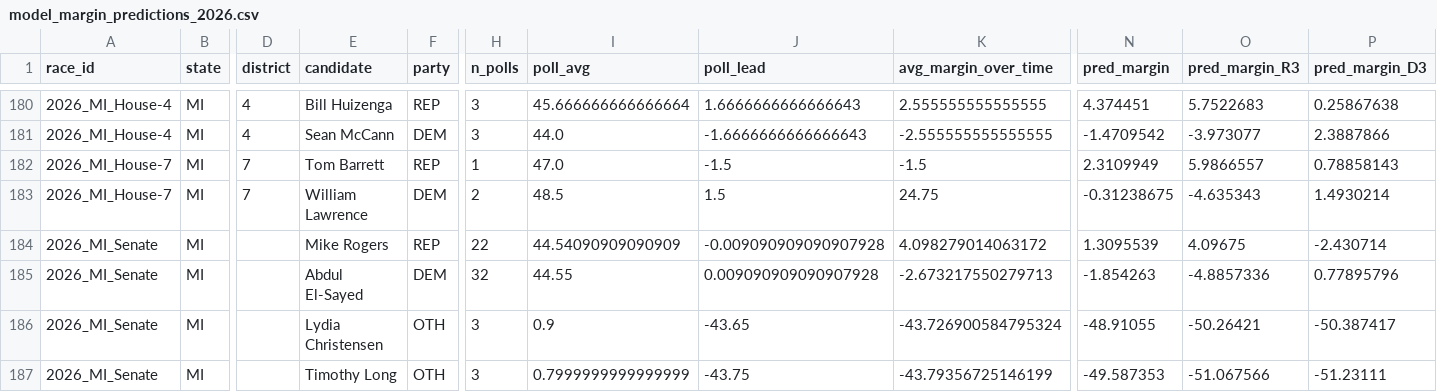
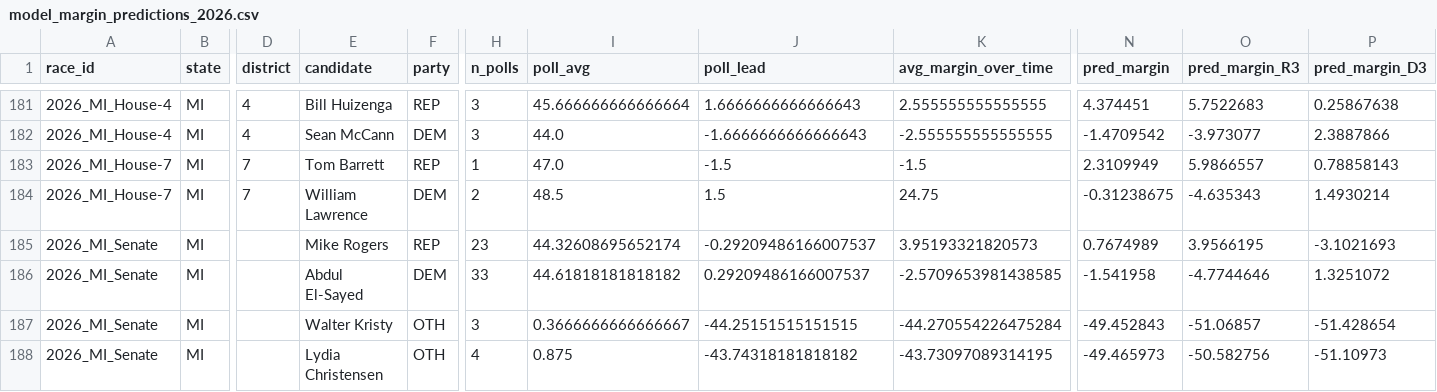
Before and after one commit to pjmerica/polling-agg-2026, a CSV file: data/processed/model_margin_predictions_2026.csv, drawn as a sheet; only a part is shown, gaps mark what is left out; addresses are those after the commit; the diff covers the shown part only; the diff names each change by its address in the sheet, - before the commit and + after, or states it on an @@ line.

```diff
--- a/data/processed/model_margin_predictions_2026.csv
+++ b/data/processed/model_margin_predictions_2026.csv
-H185 (n_polls): 22
+H185 (n_polls): 23
-I185 (poll_avg): 44.54090909090909
+I185 (poll_avg): 44.32608695652174
-J185 (poll_lead): -0.009090909090907928
+J185 (poll_lead): -0.29209486166007537
-K185 (avg_margin_over_time): 4.098279014063172
+K185 (avg_margin_over_time): 3.95193321820573
-N185 (pred_margin): 1.3095539
+N185 (pred_margin): 0.7674989
-O185 (pred_margin_R3): 4.09675
+O185 (pred_margin_R3): 3.9566195
-P185 (pred_margin_D3): -2.430714
+P185 (pred_margin_D3): -3.1021693
-H186 (n_polls): 32
+H186 (n_polls): 33
-I186 (poll_avg): 44.55
+I186 (poll_avg): 44.61818181818182
-J186 (poll_lead): 0.009090909090907928
+J186 (poll_lead): 0.29209486166007537
-K186 (avg_margin_over_time): -2.673217550279713
+K186 (avg_margin_over_time): -2.5709653981438585
-N186 (pred_margin): -1.854263
+N186 (pred_margin): -1.541958
-O186 (pred_margin_R3): -4.8857336
+O186 (pred_margin_R3): -4.7744646
-P186 (pred_margin_D3): 0.77895796
+P186 (pred_margin_D3): 1.3251072
-E187 (candidate): Lydia Christensen
+E187 (candidate): Walter Kristy
-I187 (poll_avg): 0.9
+I187 (poll_avg): 0.3666666666666667
-J187 (poll_lead): -43.65
+J187 (poll_lead): -44.25151515151515
-K187 (avg_margin_over_time): -43.726900584795324
+K187 (avg_margin_over_time): -44.270554226475284
-N187 (pred_margin): -48.91055
+N187 (pred_margin): -49.452843
-O187 (pred_margin_R3): -50.26421
+O187 (pred_margin_R3): -51.06857
-P187 (pred_margin_D3): -50.387417
+P187 (pred_margin_D3): -51.428654
-E188 (candidate): Timothy Long
+E188 (candidate): Lydia Christensen
-H188 (n_polls): 3
+H188 (n_polls): 4
-I188 (poll_avg): 0.7999999999999999
+I188 (poll_avg): 0.875
-J188 (poll_lead): -43.75
+J188 (poll_lead): -43.74318181818182
-K188 (avg_margin_over_time): -43.79356725146199
+K188 (avg_margin_over_time): -43.73097089314195
-N188 (pred_margin): -49.587353
+N188 (pred_margin): -49.465973
-O188 (pred_margin_R3): -51.067566
+O188 (pred_margin_R3): -50.582756
-P188 (pred_margin_D3): -51.23111
+P188 (pred_margin_D3): -51.10973
```
Also changed, not shown: 1 added row and 155 edited cells elsewhere in this file, data/processed/model_predictions_2026.csv, data/processed/model_primary_margin_predictions_2026.csv, 8 other files.
